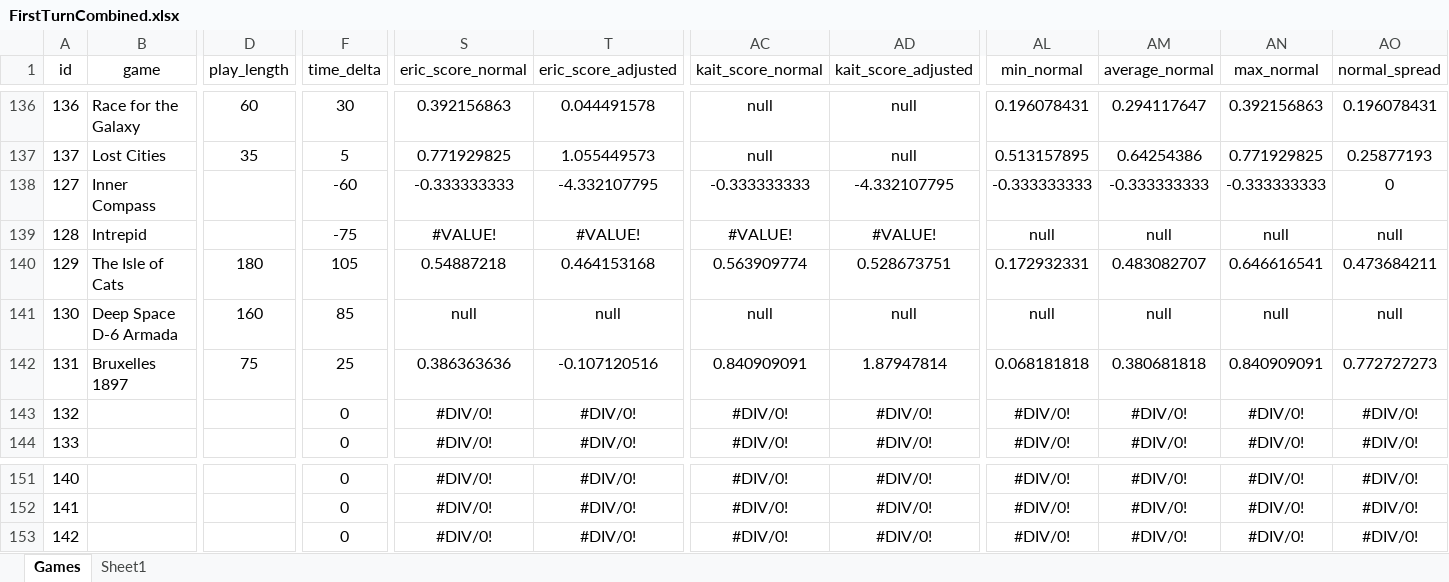
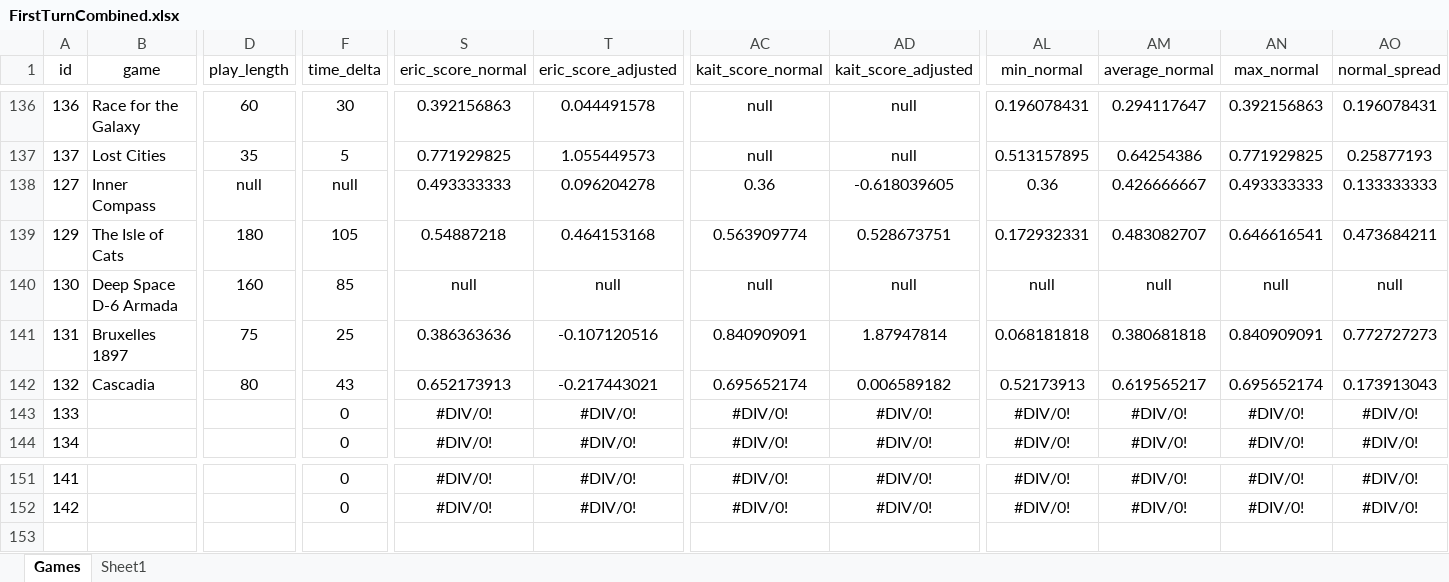
Before and after one commit to PNJaenichen/PNJaenichen.github.io, an Excel workbook: projects/firstTurnData/FirstTurnCombined.xlsx, sheet Games, drawn as a sheet; only a part is shown, gaps mark what is left out; values as stored, in another font and other column widths than the file's, no borders; removed rows and columns are numbered as before the commit, all else as after; rows hold the shown columns only; the diff covers the shown part only; the diff names each change by its address in the sheet, - before the commit and + after, or states it on an @@ line.

Commit message:
completed Netflix Data project for codecademy

```diff
--- a/projects/firstTurnData/FirstTurnCombined.xlsx (sheet Games)
+++ b/projects/firstTurnData/FirstTurnCombined.xlsx (sheet Games)
-D138 (play_length): (empty)
+D138 (play_length): null
-F138 (time_delta): -60
+F138 (time_delta): null
-S138 (eric_score_normal): -0.333333333
+S138 (eric_score_normal): 0.493333333
-T138 (eric_score_adjusted): -4.332107795
+T138 (eric_score_adjusted): 0.096204278
-AC138 (kait_score_normal): -0.333333333
+AC138 (kait_score_normal): 0.36
-AD138 (kait_score_adjusted): -4.332107795
+AD138 (kait_score_adjusted): -0.618039605
-AL138 (min_normal): -0.333333333
+AL138 (min_normal): 0.36
-AM138 (average_normal): -0.333333333
+AM138 (average_normal): 0.426666667
-AN138 (max_normal): -0.333333333
+AN138 (max_normal): 0.493333333
-AO138 (normal_spread): 0
+AO138 (normal_spread): 0.133333333
-row 139: 128 | Intrepid |  | -75 | #VALUE! | #VALUE! | #VALUE! | #VALUE! | null | null | null | null
+row 142: 132 | Cascadia | 80 | 43 | 0.652173913 | -0.217443021 | 0.695652174 | 0.006589182 | 0.52173913 | 0.619565217 | 0.695652174 | 0.173913043
@@ column A (id) renumbered between rows 143 and 152 @@
-row 153: 142 |  |  | 0 | #DIV/0! | #DIV/0! | #DIV/0! | #DIV/0! | #DIV/0! | #DIV/0! | #DIV/0! | #DIV/0!
```
Also changed, not shown: 7 edited cells elsewhere in this sheet, sheet Sheet1, formulas that keep their value, 5 other files.
